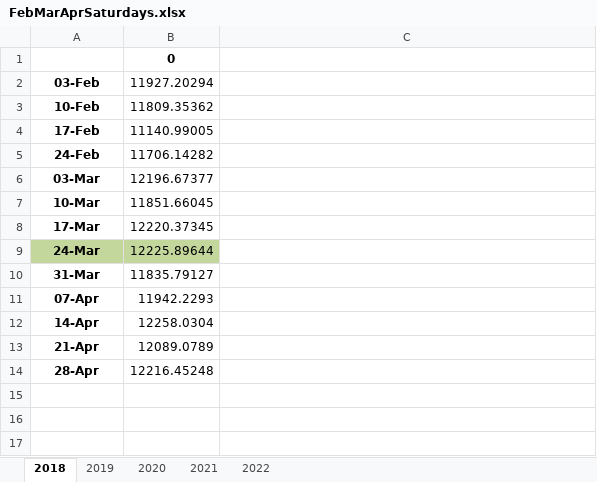
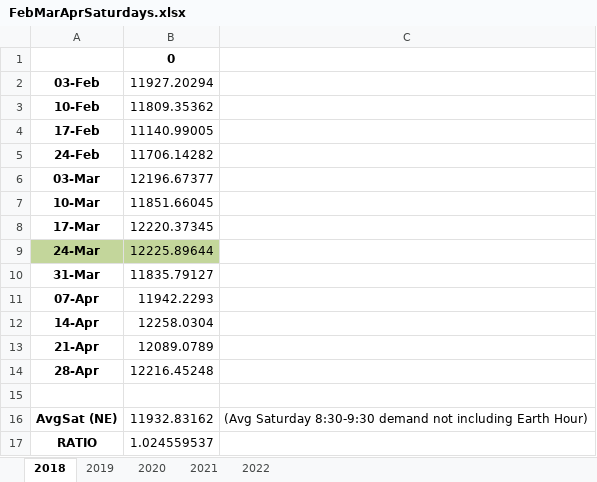
Before and after one commit to ayush4ise/earth-hour, an Excel workbook: output/FebMarAprSaturdays.xlsx, sheet 2018, drawn as a sheet; values as stored, in another font and other column widths than the file's, no borders; the diff names each change by its address in the sheet, - before the commit and + after, or states it on an @@ line.

Commit message:
Update FebMarAprSaturdays.xlsx

```diff
--- a/output/FebMarAprSaturdays.xlsx (sheet 2018)
+++ b/output/FebMarAprSaturdays.xlsx (sheet 2018)
+row 15: (empty)
+row 16: AvgSat (NE) | 11932.83162 | (Avg Saturday 8:30-9:30 demand not including Earth Hour)
+row 17: RATIO | 1.024559537
```
Also changed, not shown: sheet 2021, sheet 2020, sheet 2019, sheet 2022.
